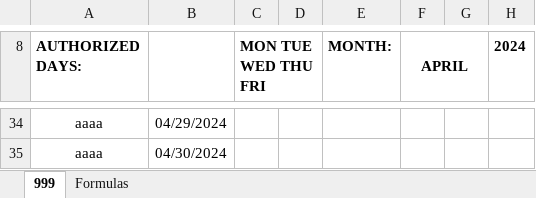
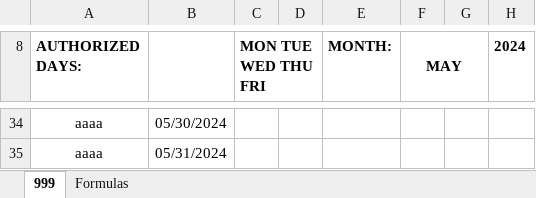
Before and after one commit to johnnyj2608/TimeSheet, an Excel workbook: templateNew.xlsx, sheet 999, drawn as a sheet; only a part is shown, gaps mark what is left out; values as stored, in another font and other column widths than the file's, no borders; conditional formats not drawn; the diff covers the shown part only; the diff names each change by its address in the sheet, - before the commit and + after, or states it on an @@ line.

```diff
--- a/templateNew.xlsx (sheet 999)
+++ b/templateNew.xlsx (sheet 999)
-F8: APRIL
+F8: MAY
-B34: 04/29/2024
+B34: 05/30/2024
-B35: 04/30/2024
+B35: 05/31/2024
```
Also changed, not shown: 1 added row, 1 removed row and 21 edited cells elsewhere in this sheet, sheet Formulas, formulas that keep their value, templateOld.xlsx, 10 other files.
